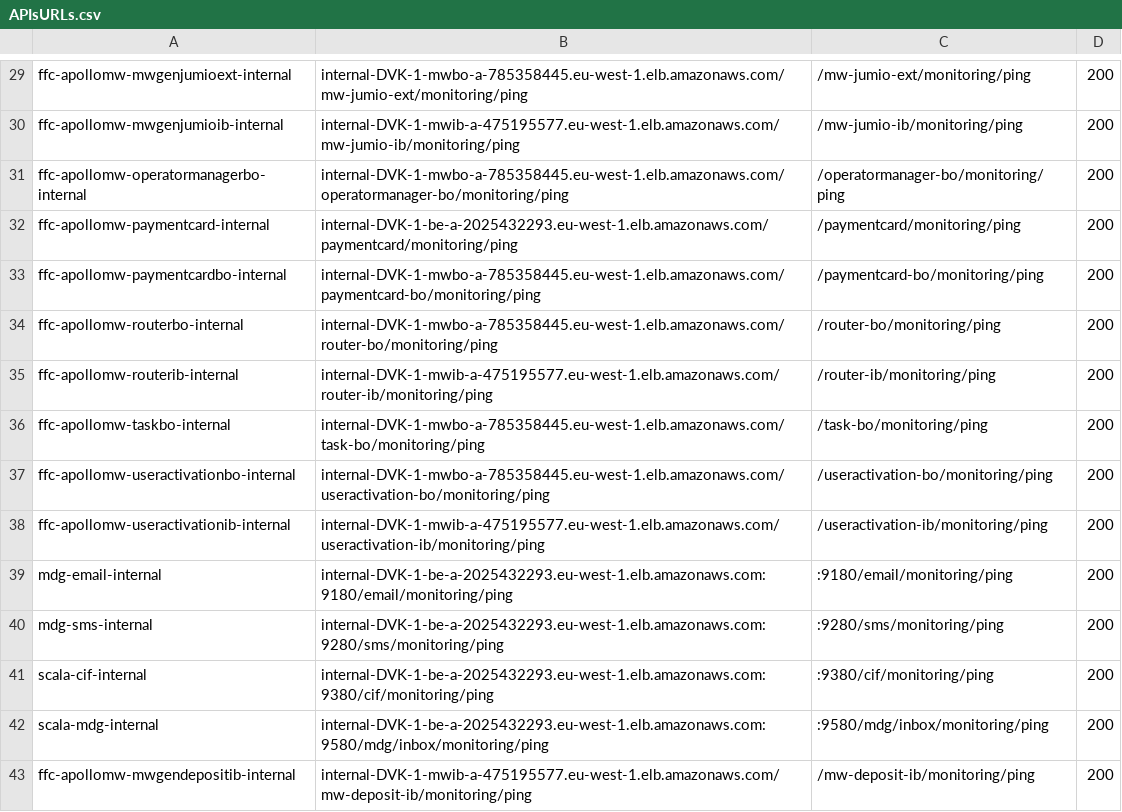
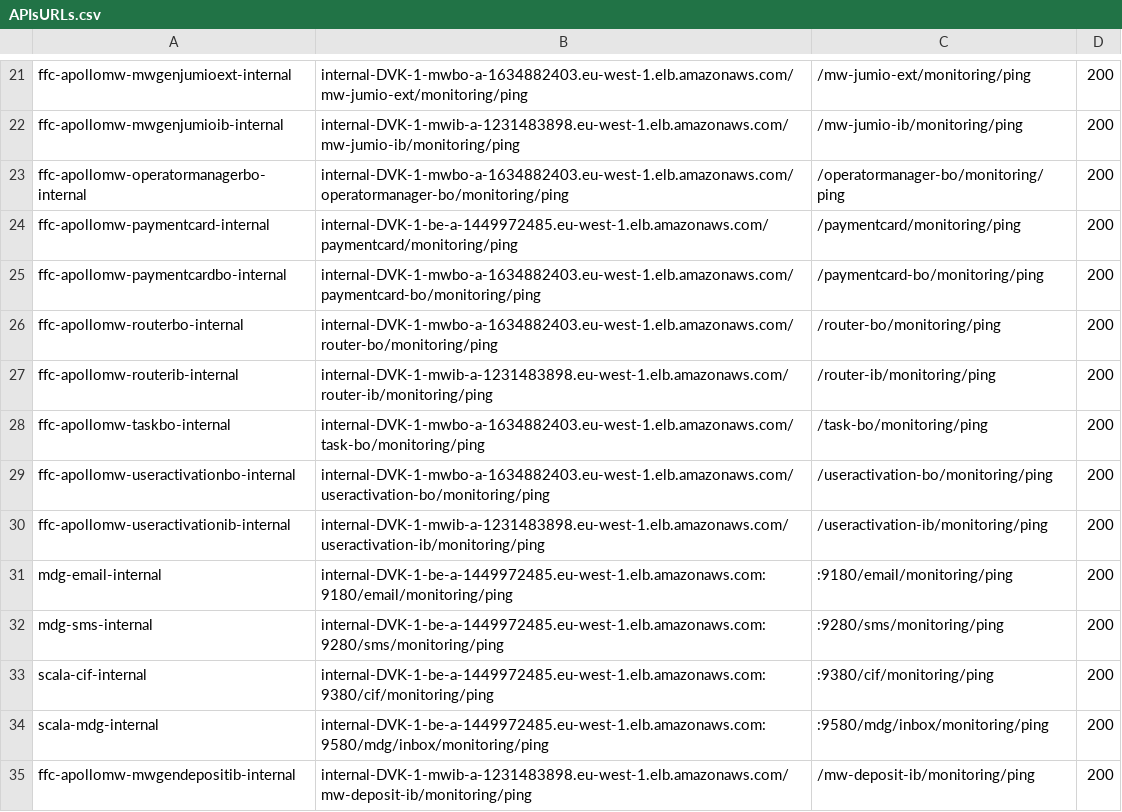
Before and after one commit to JosefCihalL/katalon-git-try, a CSV file: Test data/APIsURLs.csv, drawn as a sheet; only a part is shown, gaps mark what is left out; addresses are those after the commit; the diff covers the shown part only; the diff names each change by its address in the sheet, - before the commit and + after, or states it on an @@ line.

```diff
--- a/Test data/APIsURLs.csv
+++ b/Test data/APIsURLs.csv
-B21: internal-DVK-1-mwbo-a-785358445.eu-west-1.elb.amazonaws.com/mw-jumio-ext/monitoring/ping
+B21: internal-DVK-1-mwbo-a-1634882403.eu-west-1.elb.amazonaws.com/mw-jumio-ext/monitoring/ping
-B22: internal-DVK-1-mwib-a-475195577.eu-west-1.elb.amazonaws.com/mw-jumio-ib/monitoring/ping
+B22: internal-DVK-1-mwib-a-1231483898.eu-west-1.elb.amazonaws.com/mw-jumio-ib/monitoring/ping
-B23: internal-DVK-1-mwbo-a-785358445.eu-west-1.elb.amazonaws.com/operatormanager-bo/monitoring/ping
+B23: internal-DVK-1-mwbo-a-1634882403.eu-west-1.elb.amazonaws.com/operatormanager-bo/monitoring/ping
-B24: internal-DVK-1-be-a-2025432293.eu-west-1.elb.amazonaws.com/paymentcard/monitoring/ping
+B24: internal-DVK-1-be-a-1449972485.eu-west-1.elb.amazonaws.com/paymentcard/monitoring/ping
-B25: internal-DVK-1-mwbo-a-785358445.eu-west-1.elb.amazonaws.com/paymentcard-bo/monitoring/ping
+B25: internal-DVK-1-mwbo-a-1634882403.eu-west-1.elb.amazonaws.com/paymentcard-bo/monitoring/ping
-B26: internal-DVK-1-mwbo-a-785358445.eu-west-1.elb.amazonaws.com/router-bo/monitoring/ping
+B26: internal-DVK-1-mwbo-a-1634882403.eu-west-1.elb.amazonaws.com/router-bo/monitoring/ping
-B27: internal-DVK-1-mwib-a-475195577.eu-west-1.elb.amazonaws.com/router-ib/monitoring/ping
+B27: internal-DVK-1-mwib-a-1231483898.eu-west-1.elb.amazonaws.com/router-ib/monitoring/ping
-B28: internal-DVK-1-mwbo-a-785358445.eu-west-1.elb.amazonaws.com/task-bo/monitoring/ping
+B28: internal-DVK-1-mwbo-a-1634882403.eu-west-1.elb.amazonaws.com/task-bo/monitoring/ping
-B29: internal-DVK-1-mwbo-a-785358445.eu-west-1.elb.amazonaws.com/useractivation-bo/monitoring/ping
+B29: internal-DVK-1-mwbo-a-1634882403.eu-west-1.elb.amazonaws.com/useractivation-bo/monitoring/ping
-B30: internal-DVK-1-mwib-a-475195577.eu-west-1.elb.amazonaws.com/useractivation-ib/monitoring/ping
+B30: internal-DVK-1-mwib-a-1231483898.eu-west-1.elb.amazonaws.com/useractivation-ib/monitoring/ping
-B31: internal-DVK-1-be-a-2025432293.eu-west-1.elb.amazonaws.com:9180/email/monitoring/ping
+B31: internal-DVK-1-be-a-1449972485.eu-west-1.elb.amazonaws.com:9180/email/monitoring/ping
-B32: internal-DVK-1-be-a-2025432293.eu-west-1.elb.amazonaws.com:9280/sms/monitoring/ping
+B32: internal-DVK-1-be-a-1449972485.eu-west-1.elb.amazonaws.com:9280/sms/monitoring/ping
-B33: internal-DVK-1-be-a-2025432293.eu-west-1.elb.amazonaws.com:9380/cif/monitoring/ping
+B33: internal-DVK-1-be-a-1449972485.eu-west-1.elb.amazonaws.com:9380/cif/monitoring/ping
-B34: internal-DVK-1-be-a-2025432293.eu-west-1.elb.amazonaws.com:9580/mdg/inbox/monitoring/ping
+B34: internal-DVK-1-be-a-1449972485.eu-west-1.elb.amazonaws.com:9580/mdg/inbox/monitoring/ping
-B35: internal-DVK-1-mwib-a-475195577.eu-west-1.elb.amazonaws.com/mw-deposit-ib/monitoring/ping
+B35: internal-DVK-1-mwib-a-1231483898.eu-west-1.elb.amazonaws.com/mw-deposit-ib/monitoring/ping
```
Also changed, not shown: 8 removed rows and 18 edited cells elsewhere in this file, Test data/Smartpayment - Sheet1.csv, 37 other files.
